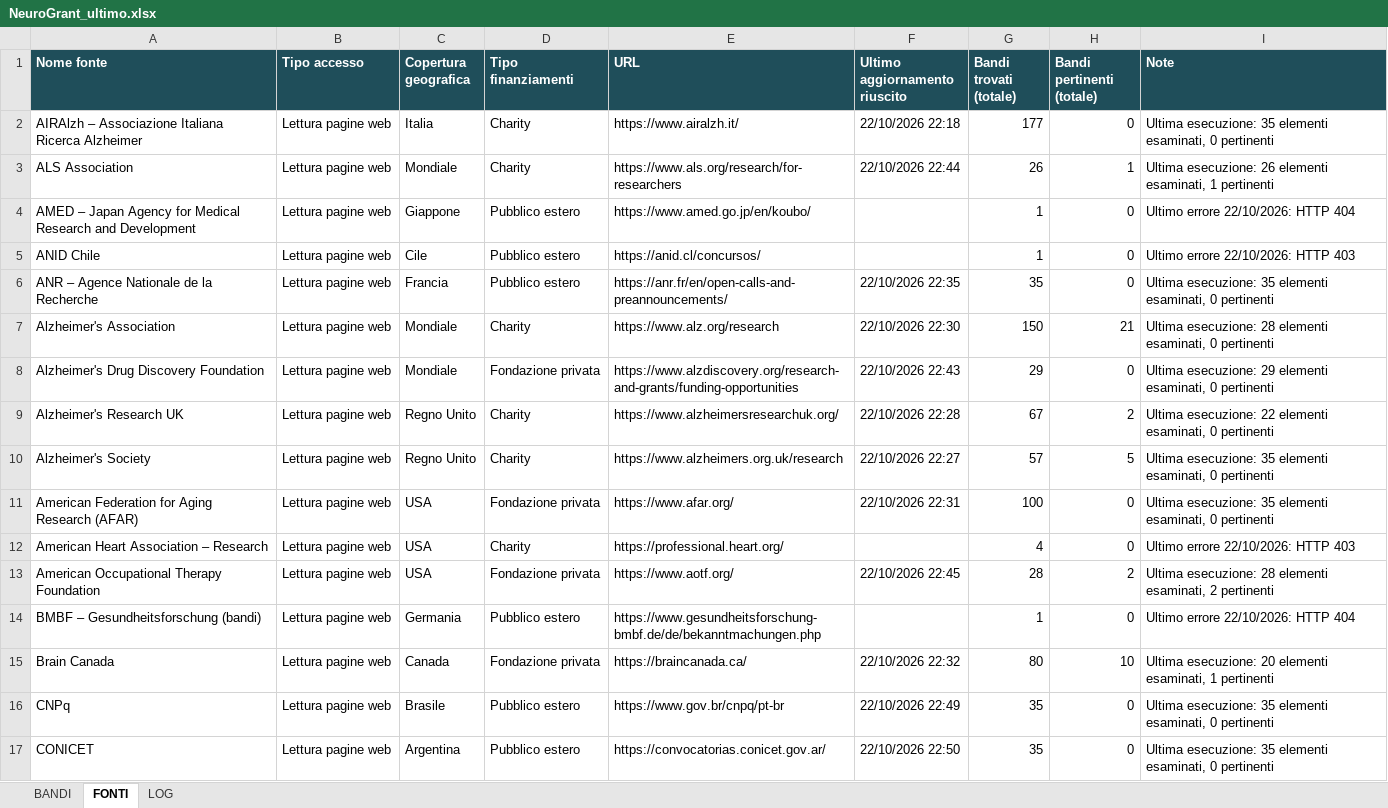
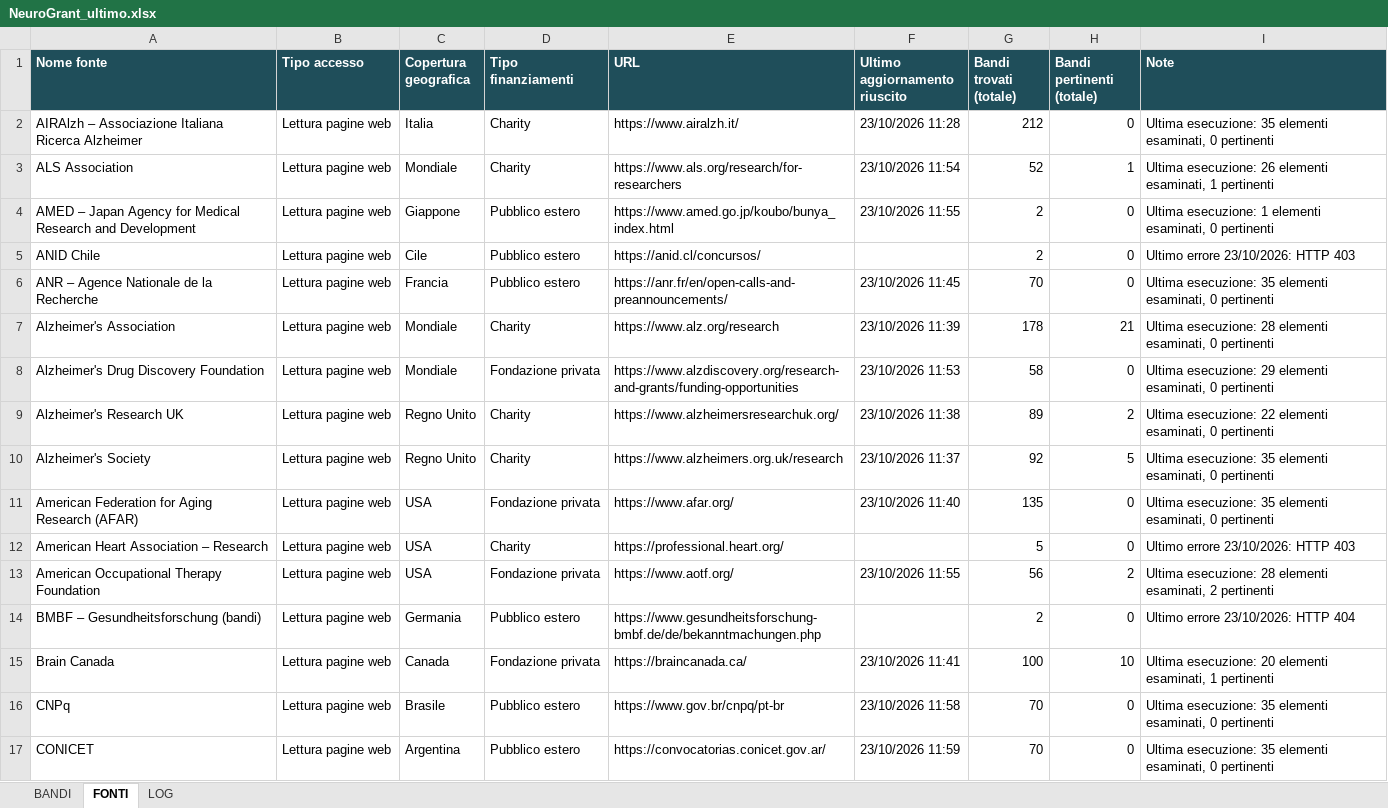
Before and after one commit to Stefanodoro91/GrantFinder, an Excel workbook: report/NeuroGrant_ultimo.xlsx, sheet FONTI, drawn as a sheet; only a part is shown; values as stored, in another font and other column widths than the file's, no borders; the diff covers the shown part only; the diff names each change by its address in the sheet, - before the commit and + after, or states it on an @@ line.

Commit message:
NeuroGrant: aggiornamento 2026-10-23

```diff
--- a/report/NeuroGrant_ultimo.xlsx (sheet FONTI)
+++ b/report/NeuroGrant_ultimo.xlsx (sheet FONTI)
-F2 (Ultimo aggiornamento riuscito): 22/10/2026 22:18
+F2 (Ultimo aggiornamento riuscito): 23/10/2026 11:28
-G2 (Bandi trovati (totale)): 177
+G2 (Bandi trovati (totale)): 212
-F3 (Ultimo aggiornamento riuscito): 22/10/2026 22:44
+F3 (Ultimo aggiornamento riuscito): 23/10/2026 11:54
-G3 (Bandi trovati (totale)): 26
+G3 (Bandi trovati (totale)): 52
-E4 (URL): https://www.amed.go.jp/en/koubo/
+E4 (URL): https://www.amed.go.jp/koubo/bunya_index.html
-F4 (Ultimo aggiornamento riuscito): (empty)
+F4 (Ultimo aggiornamento riuscito): 23/10/2026 11:55
-G4:G5 (Bandi trovati (totale)): 1
+G4:G5 (Bandi trovati (totale)): 2
-I4 (Note): Ultimo errore 22/10/2026: HTTP 404
+I4 (Note): Ultima esecuzione: 1 elementi esaminati, 0 pertinenti
-I5 (Note): Ultimo errore 22/10/2026: HTTP 403
+I5 (Note): Ultimo errore 23/10/2026: HTTP 403
-F6 (Ultimo aggiornamento riuscito): 22/10/2026 22:35
+F6 (Ultimo aggiornamento riuscito): 23/10/2026 11:45
-G6 (Bandi trovati (totale)): 35
+G6 (Bandi trovati (totale)): 70
-F7 (Ultimo aggiornamento riuscito): 22/10/2026 22:30
+F7 (Ultimo aggiornamento riuscito): 23/10/2026 11:39
-G7 (Bandi trovati (totale)): 150
+G7 (Bandi trovati (totale)): 178
-F8 (Ultimo aggiornamento riuscito): 22/10/2026 22:43
+F8 (Ultimo aggiornamento riuscito): 23/10/2026 11:53
-G8 (Bandi trovati (totale)): 29
+G8 (Bandi trovati (totale)): 58
-F9 (Ultimo aggiornamento riuscito): 22/10/2026 22:28
+F9 (Ultimo aggiornamento riuscito): 23/10/2026 11:38
-G9 (Bandi trovati (totale)): 67
+G9 (Bandi trovati (totale)): 89
-F10 (Ultimo aggiornamento riuscito): 22/10/2026 22:27
+F10 (Ultimo aggiornamento riuscito): 23/10/2026 11:37
-G10 (Bandi trovati (totale)): 57
+G10 (Bandi trovati (totale)): 92
-F11 (Ultimo aggiornamento riuscito): 22/10/2026 22:31
+F11 (Ultimo aggiornamento riuscito): 23/10/2026 11:40
-G11 (Bandi trovati (totale)): 100
+G11 (Bandi trovati (totale)): 135
-G12 (Bandi trovati (totale)): 4
+G12 (Bandi trovati (totale)): 5
-I12 (Note): Ultimo errore 22/10/2026: HTTP 403
+I12 (Note): Ultimo errore 23/10/2026: HTTP 403
-F13 (Ultimo aggiornamento riuscito): 22/10/2026 22:45
+F13 (Ultimo aggiornamento riuscito): 23/10/2026 11:55
-G13 (Bandi trovati (totale)): 28
+G13 (Bandi trovati (totale)): 56
-G14 (Bandi trovati (totale)): 1
+G14 (Bandi trovati (totale)): 2
-I14 (Note): Ultimo errore 22/10/2026: HTTP 404
+I14 (Note): Ultimo errore 23/10/2026: HTTP 404
-F15 (Ultimo aggiornamento riuscito): 22/10/2026 22:32
+F15 (Ultimo aggiornamento riuscito): 23/10/2026 11:41
-G15 (Bandi trovati (totale)): 80
+G15 (Bandi trovati (totale)): 100
-F16 (Ultimo aggiornamento riuscito): 22/10/2026 22:49
+F16 (Ultimo aggiornamento riuscito): 23/10/2026 11:58
-G16:G17 (Bandi trovati (totale)): 35
+G16:G17 (Bandi trovati (totale)): 70
-F17 (Ultimo aggiornamento riuscito): 22/10/2026 22:50
+F17 (Ultimo aggiornamento riuscito): 23/10/2026 11:59
```
Also changed, not shown: 148 edited cells elsewhere in this sheet, sheet BANDI, sheet LOG, 1 other file.
